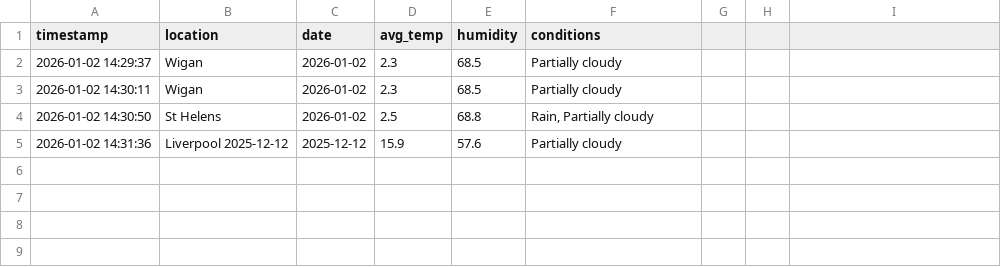
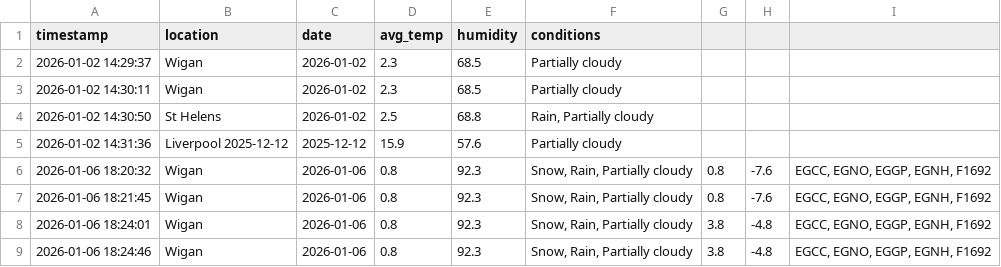
Before and after one commit to Isaac-D-Ritchie/CIS1702-CW2-Git-Happens, a CSV file: final_submission/reporting.csv, drawn as a sheet; the diff names each change by its address in the sheet, - before the commit and + after, or states it on an @@ line.

```diff
--- a/final_submission/reporting.csv
+++ b/final_submission/reporting.csv
+row 6: 2026-01-06 18:20:32 | Wigan | 2026-01-06 | 0.8 | 92.3 | Snow, Rain, Partially cloudy | 0.8 | -7.6 | EGCC, EGNO, EGGP, EGNH, F1692
+row 7: 2026-01-06 18:21:45 | Wigan | 2026-01-06 | 0.8 | 92.3 | Snow, Rain, Partially cloudy | 0.8 | -7.6 | EGCC, EGNO, EGGP, EGNH, F1692
+row 8: 2026-01-06 18:24:01 | Wigan | 2026-01-06 | 0.8 | 92.3 | Snow, Rain, Partially cloudy | 3.8 | -4.8 | EGCC, EGNO, EGGP, EGNH, F1692
+row 9: 2026-01-06 18:24:46 | Wigan | 2026-01-06 | 0.8 | 92.3 | Snow, Rain, Partially cloudy | 3.8 | -4.8 | EGCC, EGNO, EGGP, EGNH, F1692
```
Also changed, not shown: 4 other files.
